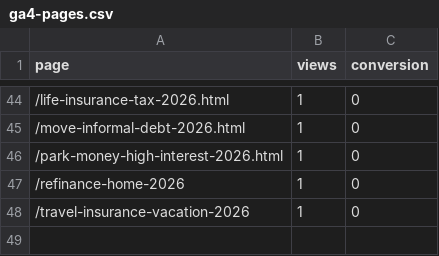
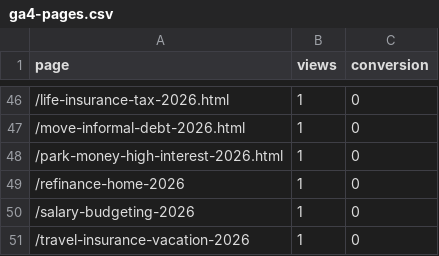
Before and after one commit to kunanonmaneerat-stack/ngernduangold-site, a CSV file: automation-log/ga4-pages.csv, drawn as a sheet; only a part is shown, gaps mark what is left out; the diff covers the shown part only; the diff names each change by its address in the sheet, - before the commit and + after, or states it on an @@ line.

```diff
--- a/automation-log/ga4-pages.csv
+++ b/automation-log/ga4-pages.csv
+row 50: /salary-budgeting-2026 | 1 | 0
```
Also changed, not shown: 6 added rows, 4 removed rows and 4 edited cells elsewhere in this file, 32 other files.
